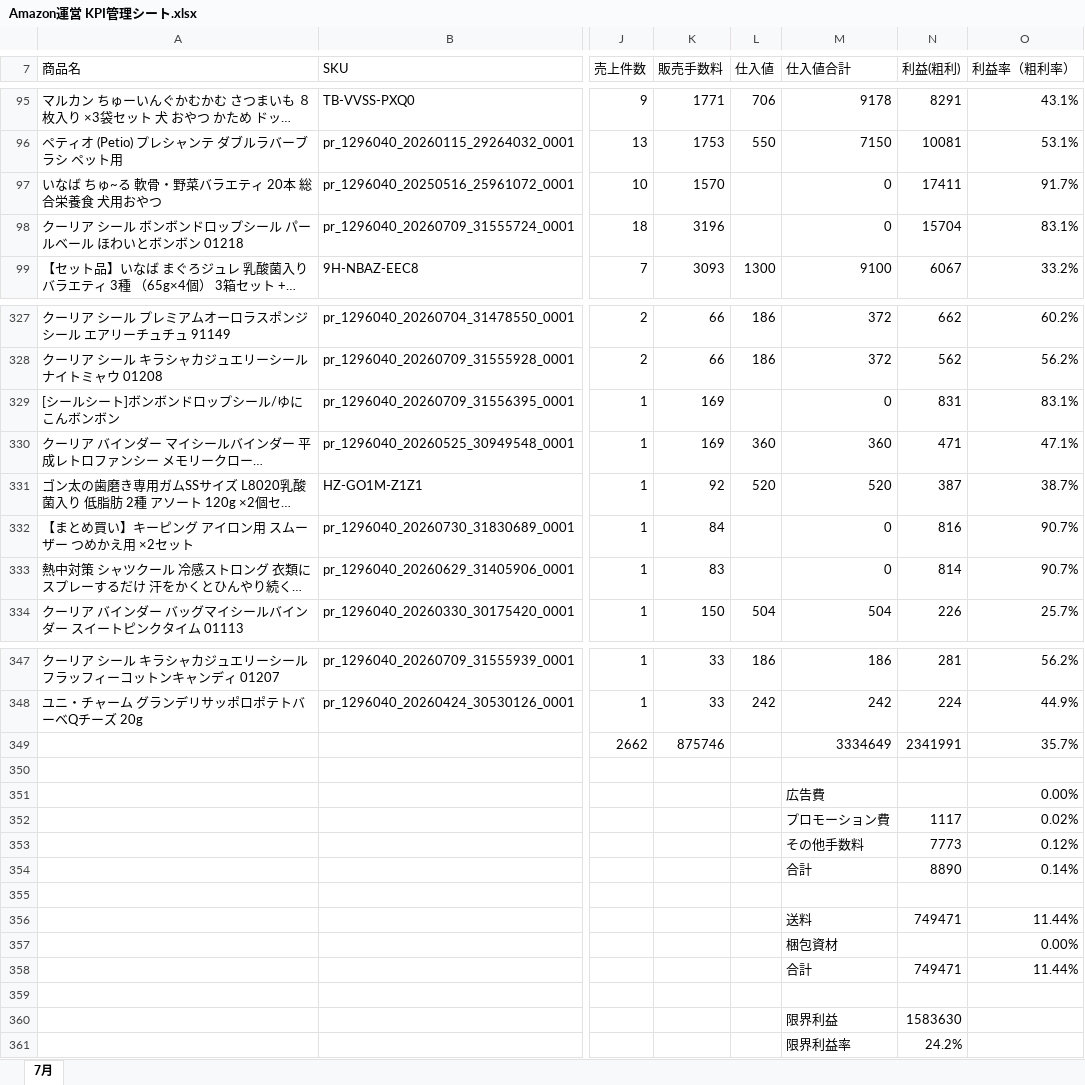
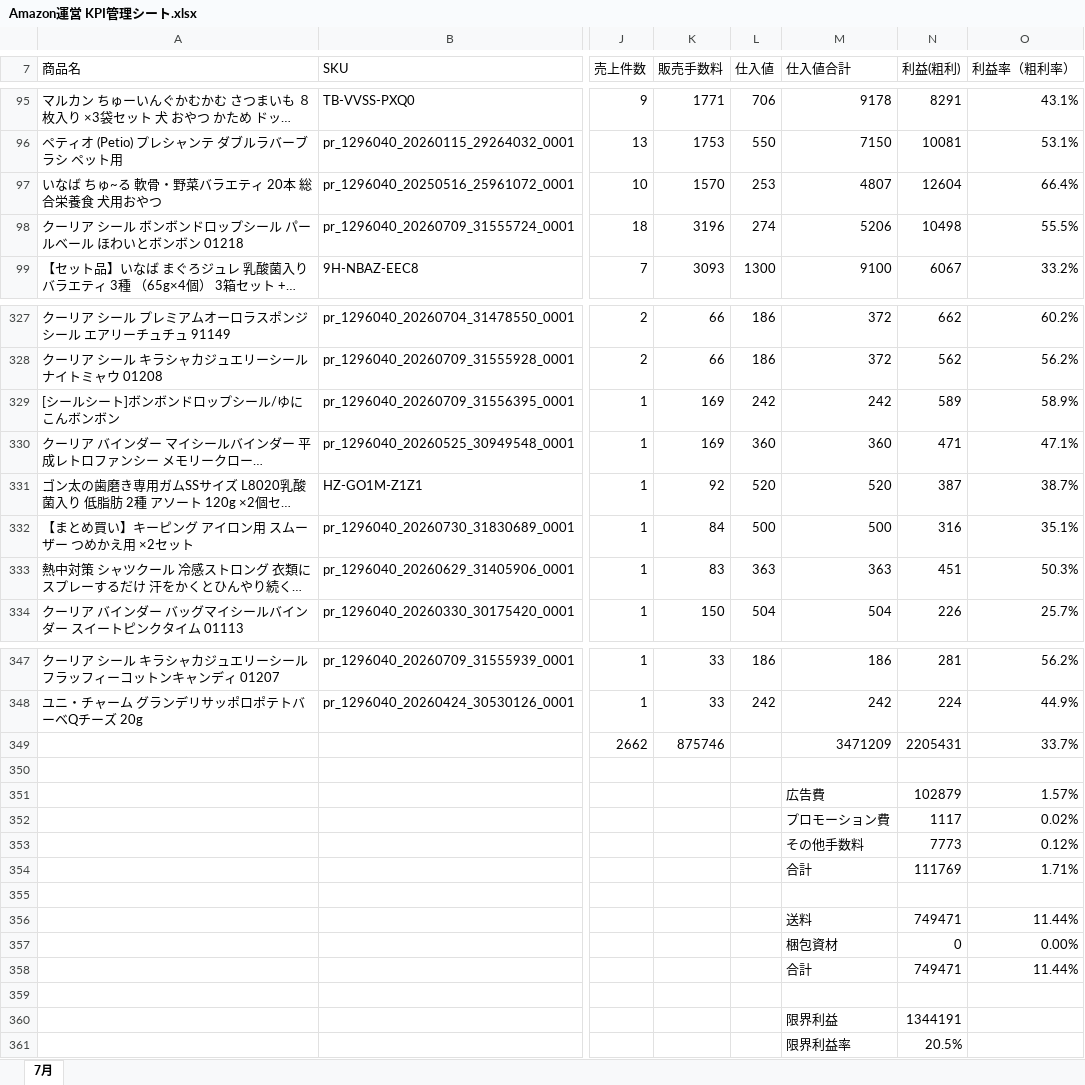
Before and after one commit to houzyou777-creator/inventory-management, an Excel workbook: MomijiStore_OS/02_Analytics/SourceData/Amazon運営 KPI管理シート.xlsx, sheet 7月, drawn as a sheet; only a part is shown, gaps mark what is left out; long unchanged cells end in …; values as stored, in another font and other column widths than the file's, no cell formats; removed rows and columns are numbered as before the commit, all else as after; rows hold the shown columns only; the diff covers the shown part only; the diff names each change by its address in the sheet, - before the commit and + after, or states it on an @@ line.

```diff
--- a/MomijiStore_OS/02_Analytics/SourceData/Amazon運営 KPI管理シート.xlsx (sheet 7月)
+++ b/MomijiStore_OS/02_Analytics/SourceData/Amazon運営 KPI管理シート.xlsx (sheet 7月)
-L97 (仕入値): (empty)
+L97 (仕入値): 253
-M97 (仕入値合計): 0
+M97 (仕入値合計): 4807
-N97 (利益(粗利)): 17411
+N97 (利益(粗利)): 12604
-O97 (利益率（粗利率）): 91.7%
+O97 (利益率（粗利率）): 66.4%
-L98 (仕入値): (empty)
+L98 (仕入値): 274
-M98 (仕入値合計): 0
+M98 (仕入値合計): 5206
-N98 (利益(粗利)): 15704
+N98 (利益(粗利)): 10498
-O98 (利益率（粗利率）): 83.1%
+O98 (利益率（粗利率）): 55.5%
-L329 (仕入値): (empty)
+L329 (仕入値): 242
-M329 (仕入値合計): 0
+M329 (仕入値合計): 242
-N329 (利益(粗利)): 831
+N329 (利益(粗利)): 589
-O329 (利益率（粗利率）): 83.1%
+O329 (利益率（粗利率）): 58.9%
-L332 (仕入値): (empty)
+L332 (仕入値): 500
-M332 (仕入値合計): 0
+M332 (仕入値合計): 500
-N332 (利益(粗利)): 816
+N332 (利益(粗利)): 316
-O332 (利益率（粗利率）): 90.7%
+O332 (利益率（粗利率）): 35.1%
-L333 (仕入値): (empty)
+L333 (仕入値): 363
-M333 (仕入値合計): 0
+M333 (仕入値合計): 363
-N333 (利益(粗利)): 814
+N333 (利益(粗利)): 451
-O333 (利益率（粗利率）): 90.7%
+O333 (利益率（粗利率）): 50.3%
-M349 (仕入値合計): 3334649
+M349 (仕入値合計): 3471209
-N349 (利益(粗利)): 2341991
+N349 (利益(粗利)): 2205431
-O349 (利益率（粗利率）): 35.7%
+O349 (利益率（粗利率）): 33.7%
-row 351:  |  |  |  |  | 広告費 |  | 0.00%
+row 351:  |  |  |  |  | 広告費 | 102879 | 1.57%
-row 354:  |  |  |  |  | 合計 | 8890 | 0.14%
+row 354:  |  |  |  |  | 合計 | 111769 | 1.71%
-N357 (利益(粗利)): (empty)
+N357 (利益(粗利)): 0
-N360 (利益(粗利)): 1583630
+N360 (利益(粗利)): 1344191
-N361 (利益(粗利)): 24.2%
+N361 (利益(粗利)): 20.5%
```
Also changed, not shown: 121 edited cells elsewhere in this sheet, cell formats, 1 other file.
